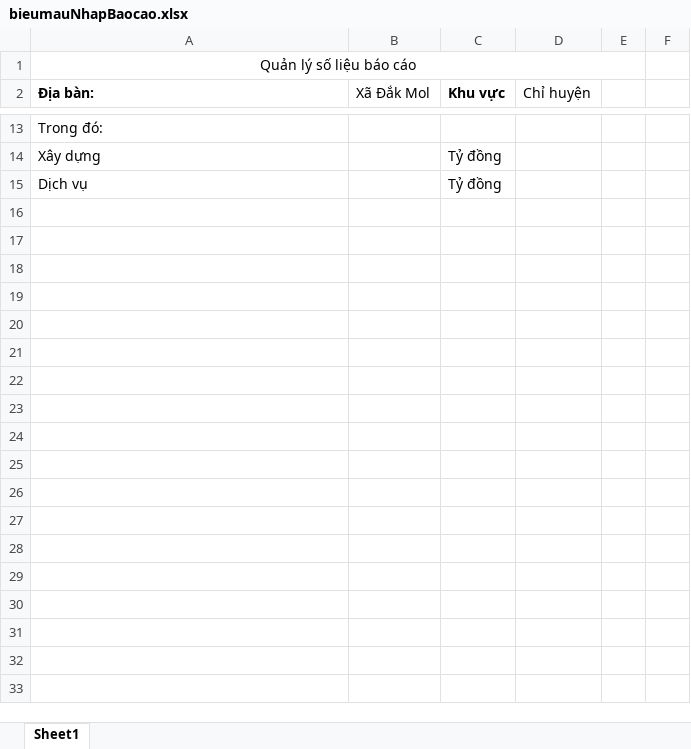
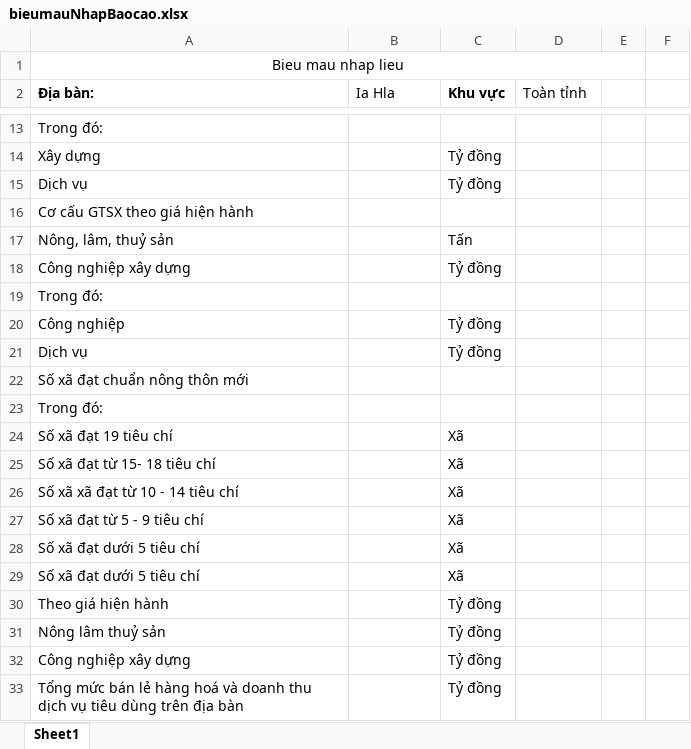
Before and after one commit to Kirito223/KTXH, an Excel workbook: public/export/bieumauNhapBaocao.xlsx, sheet Sheet1, drawn as a sheet; only a part is shown, gaps mark what is left out; values as stored, in another font and other column widths than the file's, no borders; the diff covers the shown part only; the diff names each change by its address in the sheet, - before the commit and + after, or states it on an @@ line.

```diff
--- a/public/export/bieumauNhapBaocao.xlsx (sheet Sheet1)
+++ b/public/export/bieumauNhapBaocao.xlsx (sheet Sheet1)
-A1 (Địa bàn:): Quản lý số liệu báo cáo
+A1 (Địa bàn:): Bieu mau nhap lieu
-B2: Xã Đắk Mol
+B2: Ia Hla
-D2: Chỉ huyện
+D2: Toàn tỉnh
+row 16: Cơ cấu GTSX theo giá hiện hành |  |  |  |  | 11
+row 17: Nông, lâm, thuỷ sản |  | Tấn |  |  | 12
+row 18: Công nghiệp xây dựng |  | Tỷ đồng |  |  | 13
+row 19: Trong đó: |  |  |  |  | 14
+row 20: Công nghiệp |  | Tỷ đồng |  |  | 15
+row 21: Dịch vụ |  | Tỷ đồng |  |  | 16
+row 22: Số xã đạt chuẩn nông thôn mới |  |  |  |  | 17
+row 23: Trong đó: |  |  |  |  | 18
+row 24: Số xã đạt 19 tiêu chí |  | Xã |  |  | 19
+row 25: Số xã đạt từ 15- 18 tiêu chí |  | Xã |  |  | 20
+row 26: Số xã xã đạt từ 10 - 14 tiêu chí |  | Xã |  |  | 21
+row 27: Số xã đạt từ 5 - 9 tiêu chí |  | Xã |  |  | 22
+row 28: Số xã đạt dưới 5 tiêu chí |  | Xã |  |  | 23
+row 29: Số xã đạt dưới 5 tiêu chí |  | Xã |  |  | 24
+row 30: Theo giá hiện hành |  | Tỷ đồng |  |  | 397
+row 31: Nông lâm thuỷ sản |  | Tỷ đồng |  |  | 398
+row 32: Công nghiệp xây dựng |  | Tỷ đồng |  |  | 399
+row 33: Tổng mức bán lẻ hàng hoá và doanh thu dịch vụ tiêu dùng trên địa bàn |  | Tỷ đồng |  |  | 25
```
Also changed, not shown: 19 added rows and 2 edited cells elsewhere in this sheet, 3 other files.
